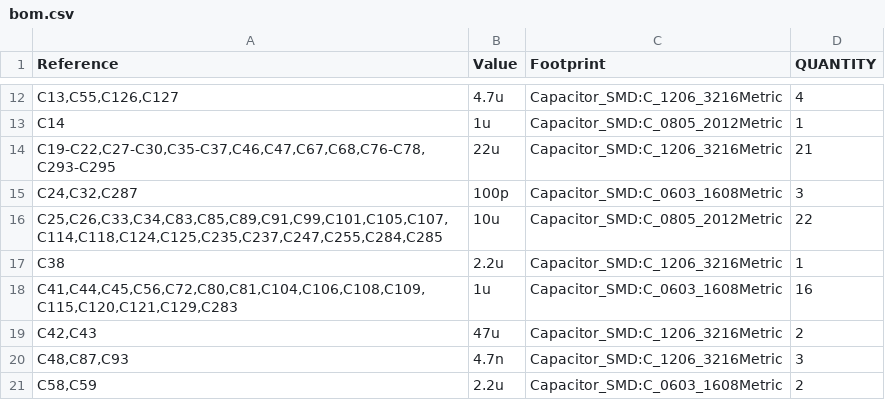
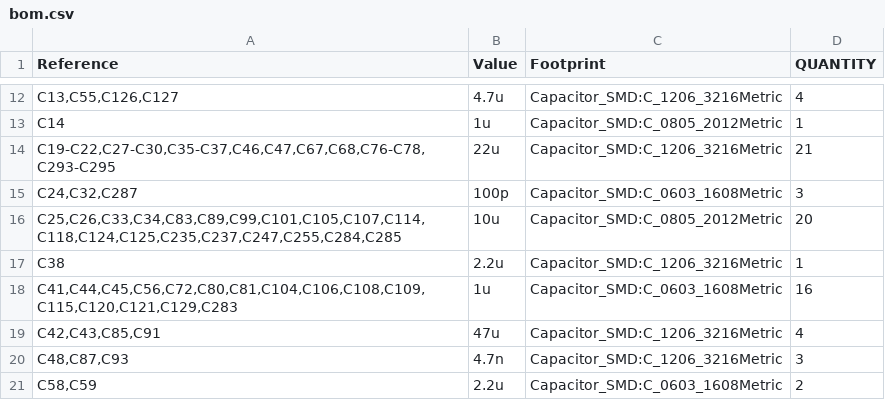
Before and after one commit to Ethan-Poag/blackstart, a CSV file: mechanical/bom.csv, drawn as a sheet; only a part is shown, gaps mark what is left out.

```diff
--- a/mechanical/bom.csv
+++ b/mechanical/bom.csv
@@ -15,6 +15,6 @@
 "C24,C32,C287","100p","Capacitor_SMD:C_0603_1608Metric","3"
-"C25,C26,C33,C34,C83,C85,C89,C91,C99,C101,C105,C107,C114,C118,C124,C125,C235,C237,C247,C255,C284,C285","10u","Capacitor_SMD:C_0805_2012Metric","22"
+"C25,C26,C33,C34,C83,C89,C99,C101,C105,C107,C114,C118,C124,C125,C235,C237,C247,C255,C284,C285","10u","Capacitor_SMD:C_0805_2012Metric","20"
 "C38","2.2u","Capacitor_SMD:C_1206_3216Metric","1"
 "C41,C44,C45,C56,C72,C80,C81,C104,C106,C108,C109,C115,C120,C121,C129,C283","1u","Capacitor_SMD:C_0603_1608Metric","16"
-"C42,C43","47u","Capacitor_SMD:C_1206_3216Metric","2"
+"C42,C43,C85,C91","47u","Capacitor_SMD:C_1206_3216Metric","4"
 "C48,C87,C93","4.7n","Capacitor_SMD:C_1206_3216Metric","3"
```
Also changed, not shown: bom/comms_bom.csv, docs/genctl_bom.csv, 3 other files.
